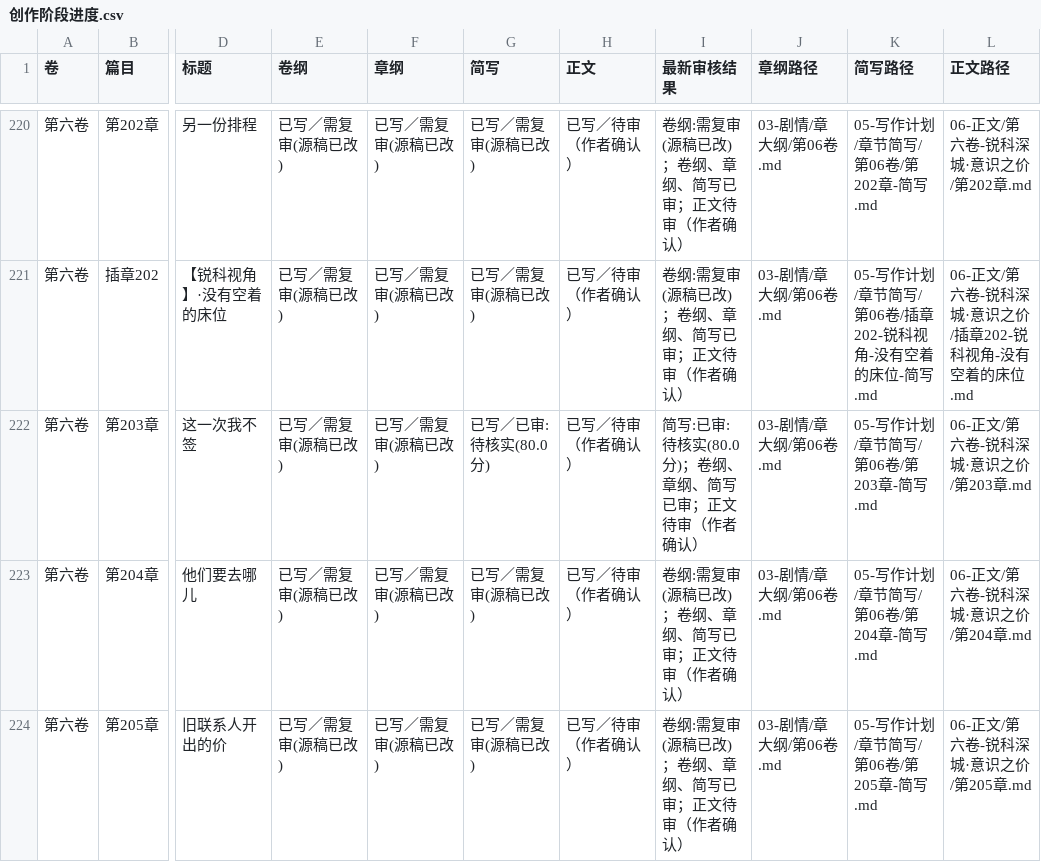
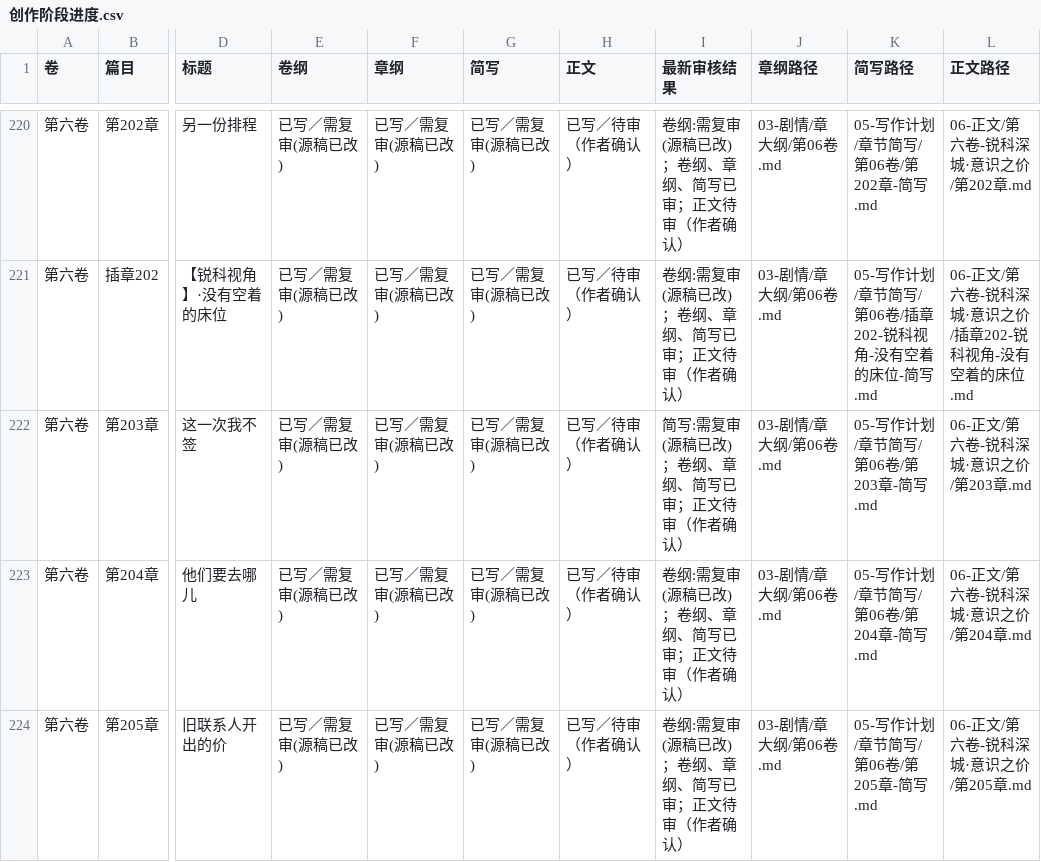
Before and after one commit to yuqiangdede/The-Last-Watch, a CSV file: 05-写作计划/创作阶段进度.csv, drawn as a sheet; only a part is shown, gaps mark what is left out; the diff names each change by its address in the sheet, - before the commit and + after, or states it on an @@ line.

```diff
--- a/05-写作计划/创作阶段进度.csv
+++ b/05-写作计划/创作阶段进度.csv
-G222 (简写): 已写／已审:待核实(80.0分)
+G222 (简写): 已写／需复审(源稿已改)
-I222 (最新审核结果): 简写:已审:待核实(80.0分)；卷纲、章纲、简写已审；正文待审（作者确认）
+I222 (最新审核结果): 简写:需复审(源稿已改)；卷纲、章纲、简写已审；正文待审（作者确认）
```
Also changed, not shown: 2 other files.
